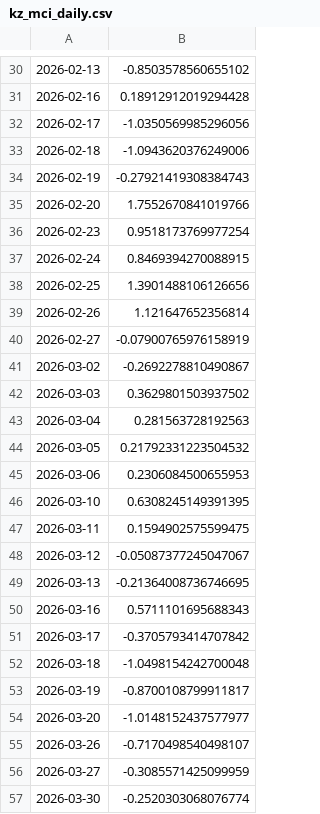
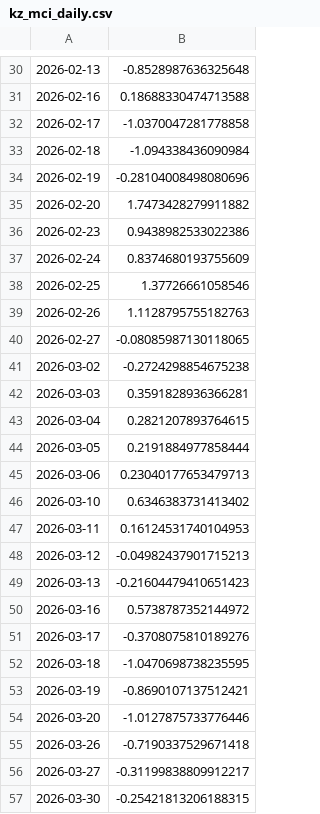
Before and after one commit to atersebayev-del/kz-mci, a CSV file: data/kz_mci_daily.csv, drawn as a sheet; only a part is shown, gaps mark what is left out; the diff covers the shown part only.

```diff
--- a/data/kz_mci_daily.csv
+++ b/data/kz_mci_daily.csv
@@ -30,28 +30,28 @@
-2026-02-13,-0.8503578560655102
-2026-02-16,0.18912912019294428
-2026-02-17,-1.0350569985296056
-2026-02-18,-1.0943620376249006
-2026-02-19,-0.27921419308384743
-2026-02-20,1.7552670841019766
-2026-02-23,0.9518173769977254
-2026-02-24,0.8469394270088915
-2026-02-25,1.3901488106126656
-2026-02-26,1.121647652356814
-2026-02-27,-0.07900765976158919
-2026-03-02,-0.2692278810490867
-2026-03-03,0.3629801503937502
-2026-03-04,0.281563728192563
-2026-03-05,0.21792331223504532
-2026-03-06,0.2306084500655953
-2026-03-10,0.6308245149391395
-2026-03-11,0.1594902575599475
-2026-03-12,-0.05087377245047067
-2026-03-13,-0.21364008736746695
-2026-03-16,0.5711101695688343
-2026-03-17,-0.3705793414707842
-2026-03-18,-1.0498154242700048
-2026-03-19,-0.8700108799911817
-2026-03-20,-1.0148152437577977
-2026-03-26,-0.7170498540498107
-2026-03-27,-0.3085571425099959
-2026-03-30,-0.2520303068076774
+2026-02-13,-0.8528987636325648
+2026-02-16,0.18688330474713588
+2026-02-17,-1.0370047281778858
+2026-02-18,-1.094338436090984
+2026-02-19,-0.28104008498080696
+2026-02-20,1.7473428279911882
+2026-02-23,0.9438982533022386
+2026-02-24,0.8374680193755609
+2026-02-25,1.37726661058546
+2026-02-26,1.1128795755182763
+2026-02-27,-0.08085987130118065
+2026-03-02,-0.2724298854675238
+2026-03-03,0.3591828936366281
+2026-03-04,0.2821207893764615
+2026-03-05,0.2191884977858444
+2026-03-06,0.23040177653479713
+2026-03-10,0.6346383731413402
+2026-03-11,0.16124531740104953
+2026-03-12,-0.04982437901715213
+2026-03-13,-0.21604479410651423
+2026-03-16,0.5738787352144972
+2026-03-17,-0.3708075810189276
+2026-03-18,-1.0470698738235595
+2026-03-19,-0.8690107137512421
+2026-03-20,-1.0127875733776446
+2026-03-26,-0.7190337529671418
+2026-03-27,-0.31199838809912217
+2026-03-30,-0.25421813206188315
```
Also changed, not shown: 1 added row and 91 edited cells elsewhere in this file, data/dataset_final.csv, 1 other file.
